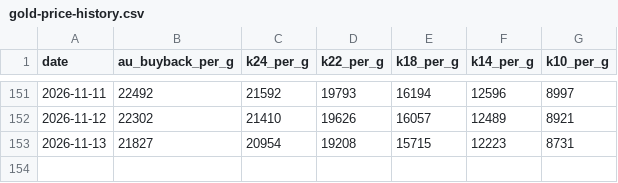
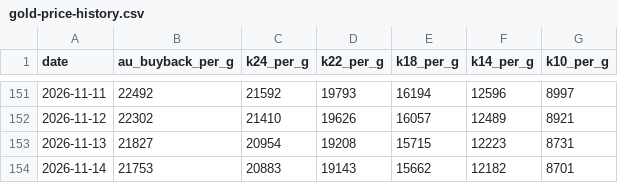
Before and after one commit to webmaster0818/kin-kaitori-biyori, a CSV file: public/data/gold-price-history.csv, drawn as a sheet; only a part is shown, gaps mark what is left out.

Commit message:
Daily gold price data: 2026-11-14

```diff
--- a/public/data/gold-price-history.csv
+++ b/public/data/gold-price-history.csv
@@ -153 +153,2 @@
 2026-11-13,21827,20954,19208,15715,12223,8731
+2026-11-14,21753,20883,19143,15662,12182,8701
```
Also changed, not shown: 7 other files.
